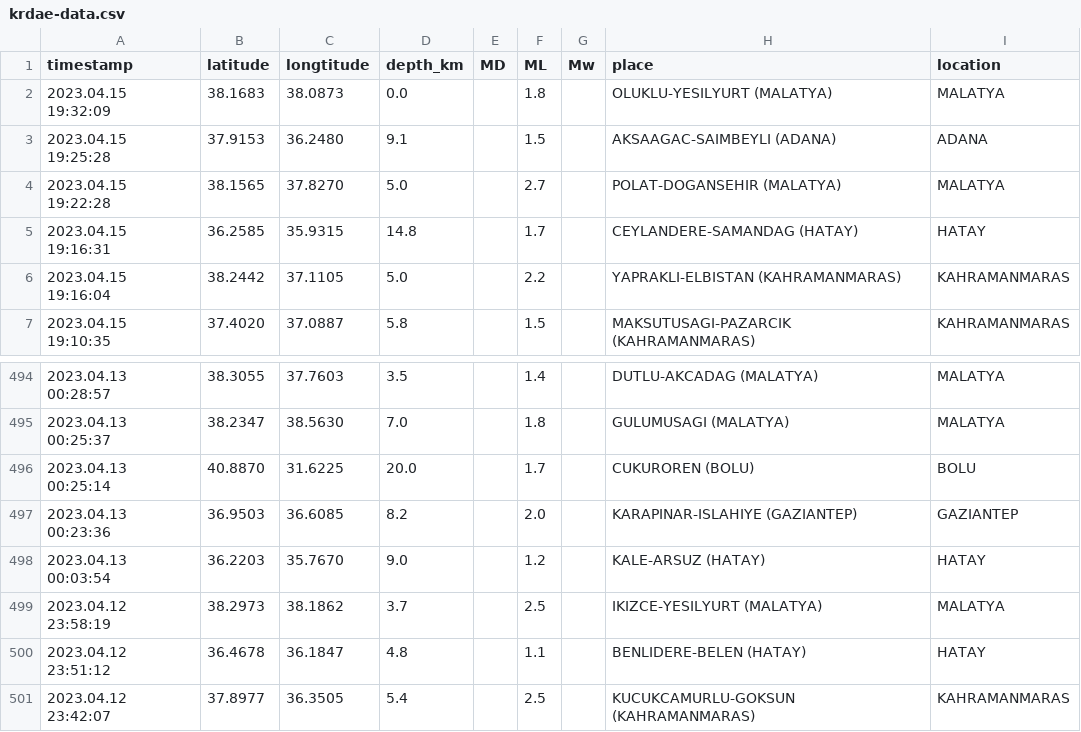
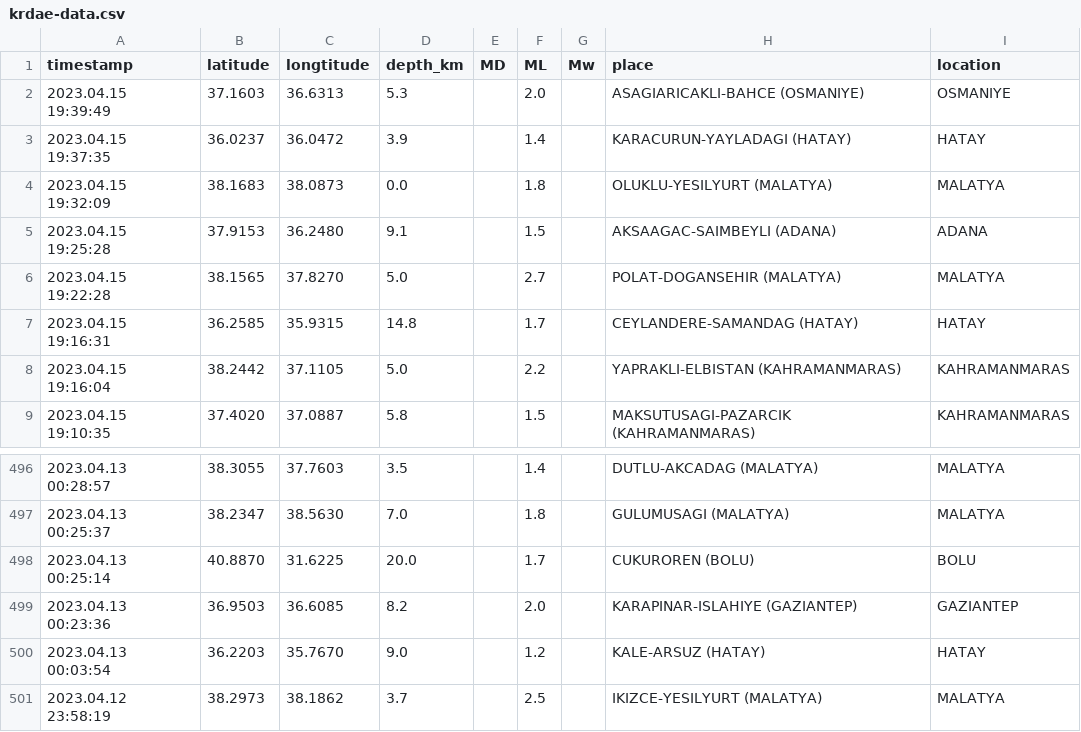
Before and after one commit to eozer/krdae-data, a CSV file: krdae-data.csv, drawn as a sheet; only a part is shown, gaps mark what is left out; removed rows and columns are numbered as before the commit, all else as after; the diff names each change by its address in the sheet, - before the commit and + after, or states it on an @@ line.

```diff
--- a/krdae-data.csv
+++ b/krdae-data.csv
+row 2: 2023.04.15 19:39:49 | 37.1603 | 36.6313 | 5.3 |  | 2.0 |  | ASAGIARICAKLI-BAHCE (OSMANIYE) | OSMANIYE
+row 3: 2023.04.15 19:37:35 | 36.0237 | 36.0472 | 3.9 |  | 1.4 |  | KARACURUN-YAYLADAGI (HATAY) | HATAY
-row 500: 2023.04.12 23:51:12 | 36.4678 | 36.1847 | 4.8 |  | 1.1 |  | BENLIDERE-BELEN (HATAY) | HATAY
-row 501: 2023.04.12 23:42:07 | 37.8977 | 36.3505 | 5.4 |  | 2.5 |  | KUCUKCAMURLU-GOKSUN (KAHRAMANMARAS) | KAHRAMANMARAS
```
Also changed, not shown: 1 other file.
